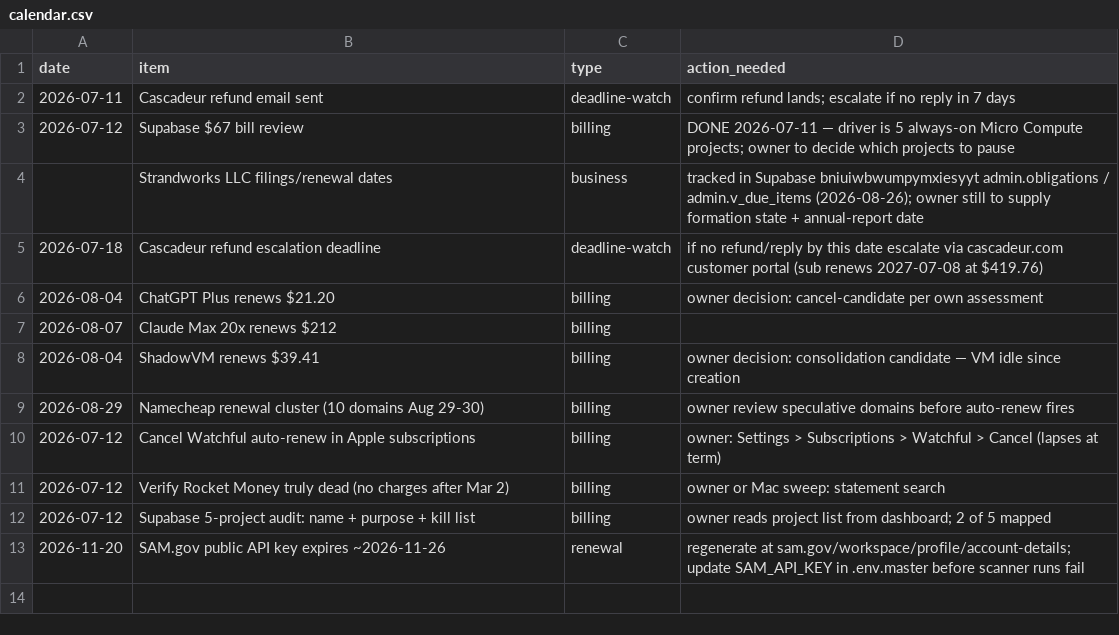
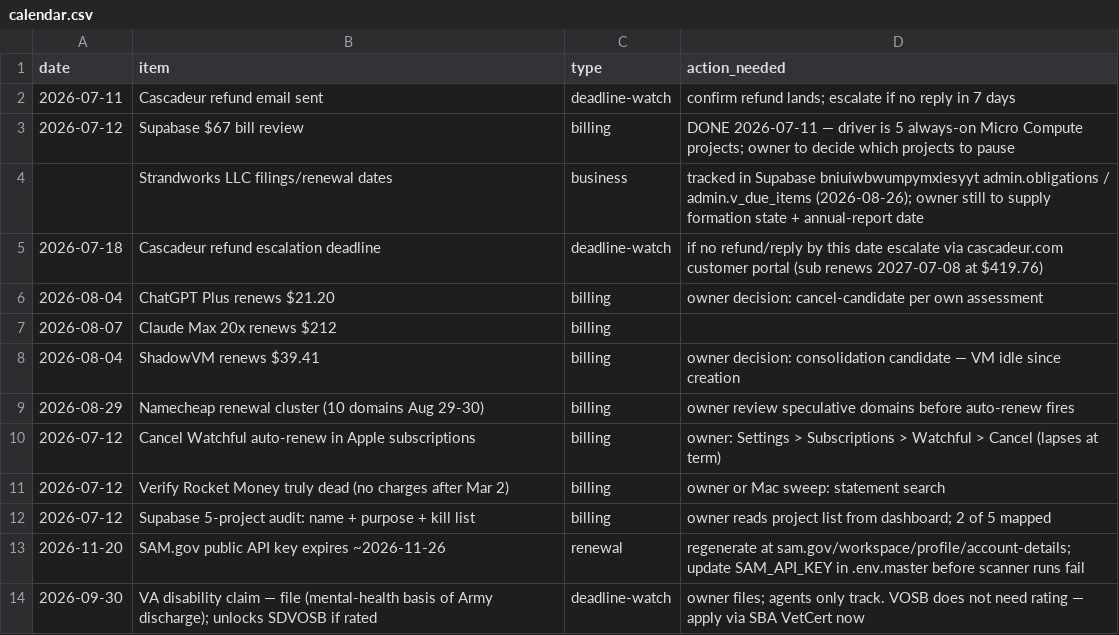
Before and after one commit to StrandWorksAutomations/strandworks-ops, a CSV file: registers/calendar.csv, drawn as a sheet; the diff names each change by its address in the sheet, - before the commit and + after, or states it on an @@ line.

Commit message:
calendar: VA claim / VetCert tracking

```diff
--- a/registers/calendar.csv
+++ b/registers/calendar.csv
+row 14: 2026-09-30 | VA disability claim — file (mental-health basis of Army discharge); unlocks SDVOSB if rated | deadline-watch | owner files; agents only track. VOSB does not need rating — apply via SBA VetCert now
```
Also changed, not shown: 1 other file.
